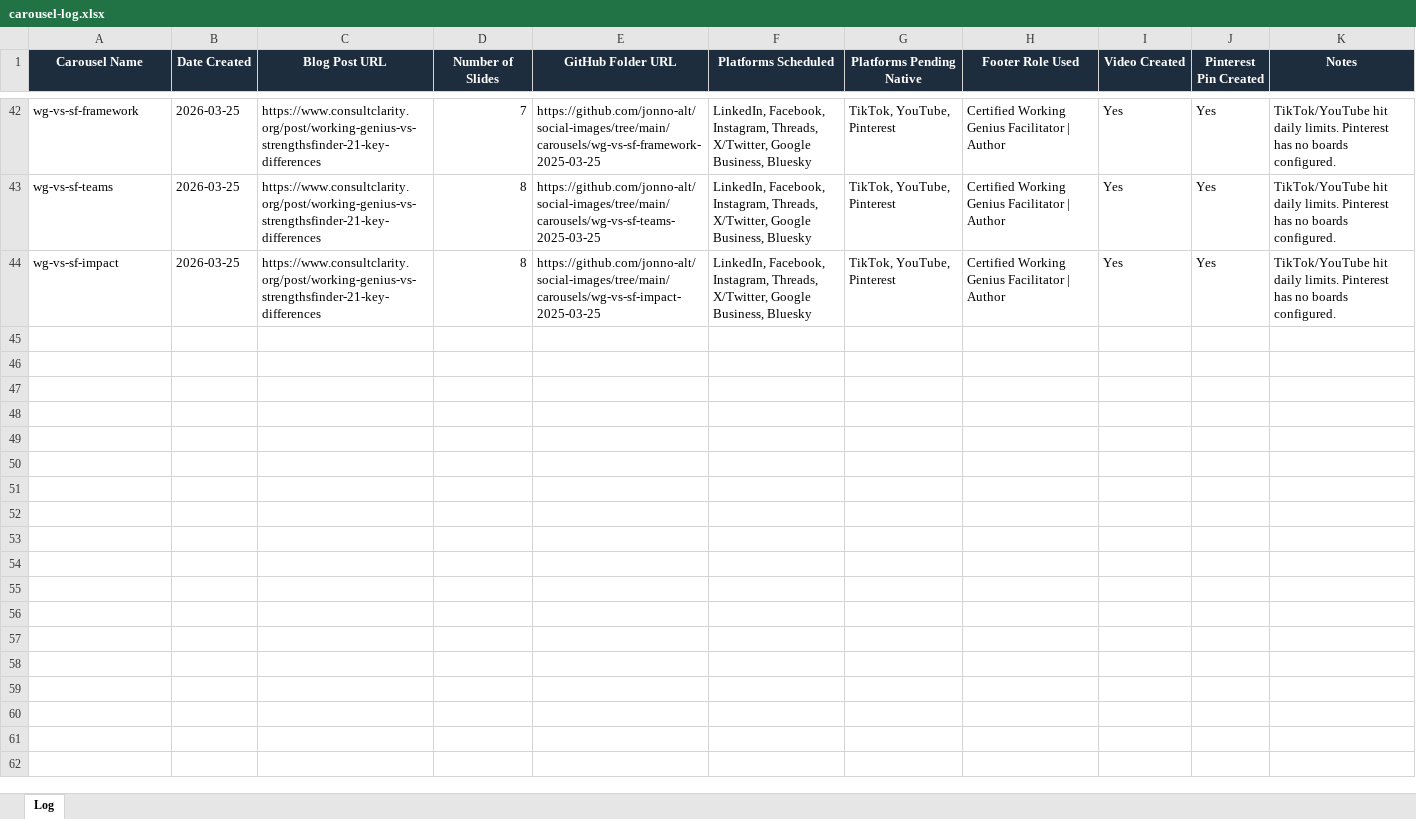
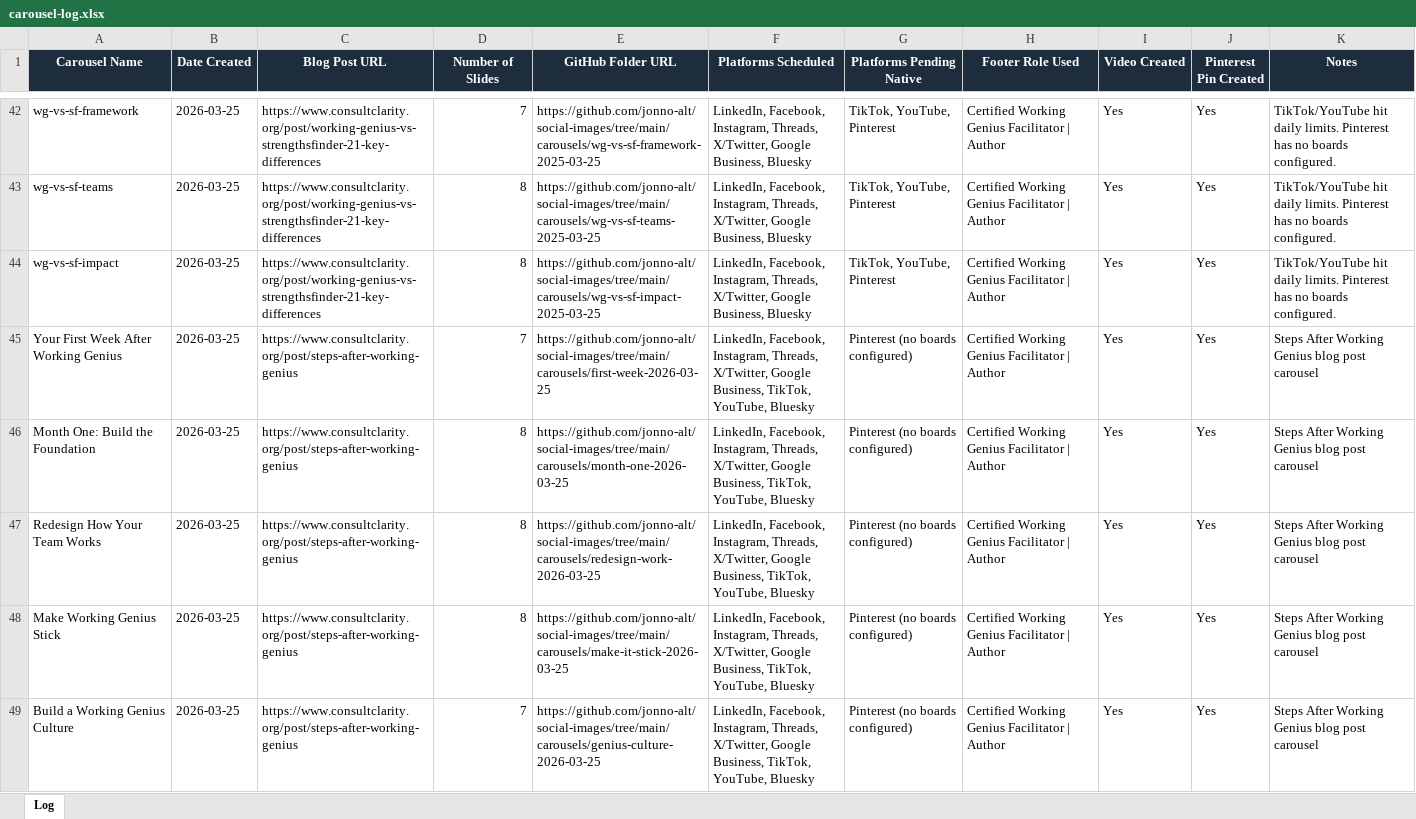
Before and after one commit to jonno-alt/social-images, an Excel workbook: data/carousel-workflow/carousel-log.xlsx, sheet Log, drawn as a sheet; only a part is shown, gaps mark what is left out; values as stored, in another font and other column widths than the file's, no borders; the diff names each change by its address in the sheet, - before the commit and + after, or states it on an @@ line.

Commit message:
Update carousel-log.xlsx after Steps After Working Genius carousel run

```diff
--- a/data/carousel-workflow/carousel-log.xlsx (sheet Log)
+++ b/data/carousel-workflow/carousel-log.xlsx (sheet Log)
+row 45: Your First Week After Working Genius | 2026-03-25 | https://www.consultclarity.org/post/steps-after-working-genius | 7 | https://github.com/jonno-alt/social-images/tree/main/carousels/first-week-2026-03-25 | LinkedIn, Facebook, Instagram, Threads, X/Twitter, Google Business, TikTok, YouTube, Bluesky | Pinterest (no boards configured) | Certified Working Genius Facilitator | Author | Yes | Yes | Steps After Working Genius blog post carousel
+row 46: Month One: Build the Foundation | 2026-03-25 | https://www.consultclarity.org/post/steps-after-working-genius | 8 | https://github.com/jonno-alt/social-images/tree/main/carousels/month-one-2026-03-25 | LinkedIn, Facebook, Instagram, Threads, X/Twitter, Google Business, TikTok, YouTube, Bluesky | Pinterest (no boards configured) | Certified Working Genius Facilitator | Author | Yes | Yes | Steps After Working Genius blog post carousel
+row 47: Redesign How Your Team Works | 2026-03-25 | https://www.consultclarity.org/post/steps-after-working-genius | 8 | https://github.com/jonno-alt/social-images/tree/main/carousels/redesign-work-2026-03-25 | LinkedIn, Facebook, Instagram, Threads, X/Twitter, Google Business, TikTok, YouTube, Bluesky | Pinterest (no boards configured) | Certified Working Genius Facilitator | Author | Yes | Yes | Steps After Working Genius blog post carousel
+row 48: Make Working Genius Stick | 2026-03-25 | https://www.consultclarity.org/post/steps-after-working-genius | 8 | https://github.com/jonno-alt/social-images/tree/main/carousels/make-it-stick-2026-03-25 | LinkedIn, Facebook, Instagram, Threads, X/Twitter, Google Business, TikTok, YouTube, Bluesky | Pinterest (no boards configured) | Certified Working Genius Facilitator | Author | Yes | Yes | Steps After Working Genius blog post carousel
+row 49: Build a Working Genius Culture | 2026-03-25 | https://www.consultclarity.org/post/steps-after-working-genius | 7 | https://github.com/jonno-alt/social-images/tree/main/carousels/genius-culture-2026-03-25 | LinkedIn, Facebook, Instagram, Threads, X/Twitter, Google Business, TikTok, YouTube, Bluesky | Pinterest (no boards configured) | Certified Working Genius Facilitator | Author | Yes | Yes | Steps After Working Genius blog post carousel
```
